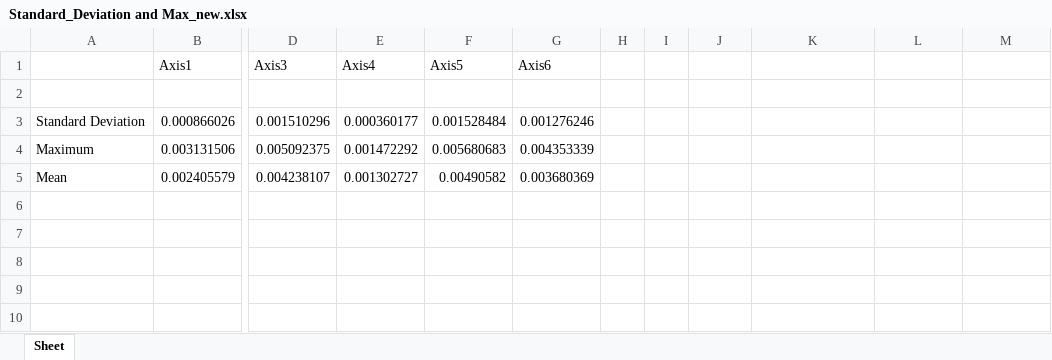
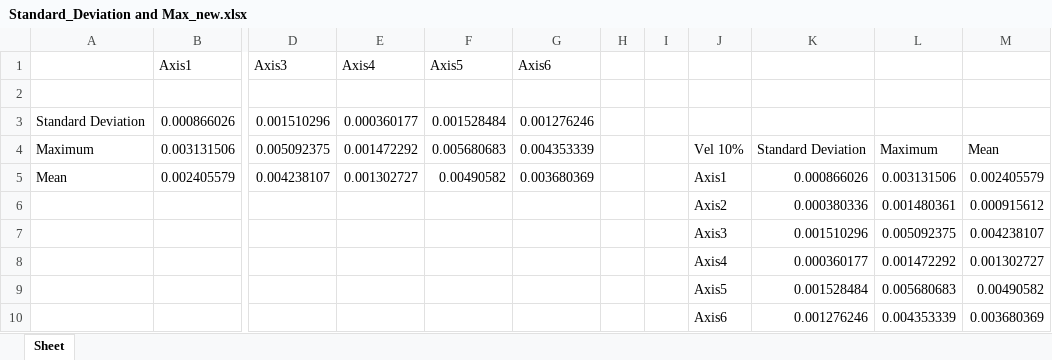
Before and after one commit to anjan211/kuka_controller_project, an Excel workbook: PTP_Isolation_Vel/Vel_10/Standard_Deviation and Max_new.xlsx, sheet Sheet, drawn as a sheet; only a part is shown, gaps mark what is left out; values as stored, in another font and other column widths than the file's, no borders; rows hold the shown columns only; the diff names each change by its address in the sheet, - before the commit and + after, or states it on an @@ line.

```diff
--- a/PTP_Isolation_Vel/Vel_10/Standard_Deviation and Max_new.xlsx (sheet Sheet)
+++ b/PTP_Isolation_Vel/Vel_10/Standard_Deviation and Max_new.xlsx (sheet Sheet)
-J4: (empty)
+J4: Vel 10%
-K4: (empty)
+K4: Standard Deviation
-L4: (empty)
+L4: Maximum
-M4: (empty)
+M4: Mean
-J5: (empty)
+J5: Axis1
-K5: (empty)
+K5: 0.000866026
-L5: (empty)
+L5: 0.003131506
-M5: (empty)
+M5: 0.002405579
+row 6:  |  |  |  |  |  |  |  | Axis2 | 0.000380336 | 0.001480361 | 0.000915612
+row 7:  |  |  |  |  |  |  |  | Axis3 | 0.001510296 | 0.005092375 | 0.004238107
+row 8:  |  |  |  |  |  |  |  | Axis4 | 0.000360177 | 0.001472292 | 0.001302727
+row 9:  |  |  |  |  |  |  |  | Axis5 | 0.001528484 | 0.005680683 | 0.00490582
+row 10:  |  |  |  |  |  |  |  | Axis6 | 0.001276246 | 0.004353339 | 0.003680369
```
Also changed, not shown: PTP combined new/Standard_Deviation and Max_new.xlsx, PTP_Isolation_Acc/Acc_10/Standard_Deviation and Max_new.xlsx, 22 other files.
